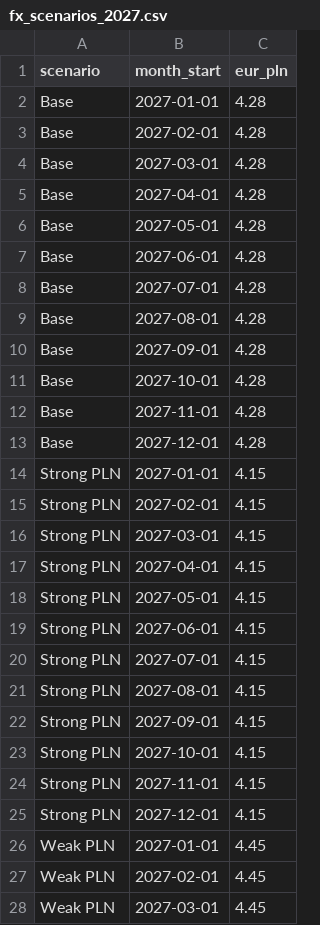
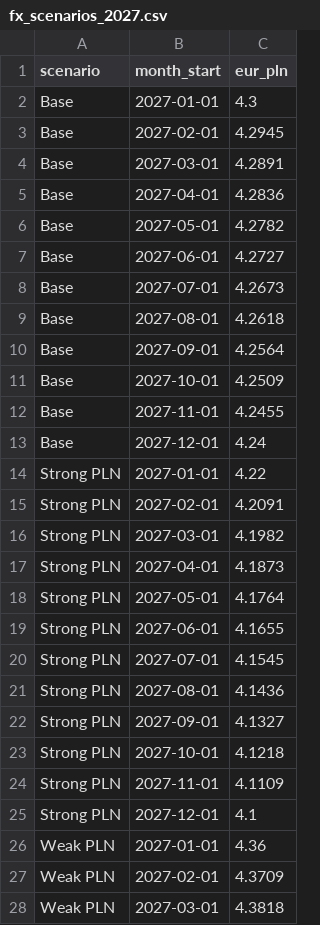
Before and after one commit to krzysztof-wiejak/fabric-fpa-analytics, a CSV file: data/raw/plan/fx_scenarios_2027.csv, drawn as a sheet; only a part is shown; the diff covers the shown part only.

Commit message:
Update fx_scenarios_2027.csv
Monthly EUR/PLN paths for 2027 scenarios

```diff
--- a/data/raw/plan/fx_scenarios_2027.csv
+++ b/data/raw/plan/fx_scenarios_2027.csv
@@ -1,28 +1,28 @@
 scenario,month_start,eur_pln
-Base,2027-01-01,4.28
-Base,2027-02-01,4.28
-Base,2027-03-01,4.28
-Base,2027-04-01,4.28
-Base,2027-05-01,4.28
-Base,2027-06-01,4.28
-Base,2027-07-01,4.28
-Base,2027-08-01,4.28
-Base,2027-09-01,4.28
-Base,2027-10-01,4.28
-Base,2027-11-01,4.28
-Base,2027-12-01,4.28
-Strong PLN,2027-01-01,4.15
-Strong PLN,2027-02-01,4.15
-Strong PLN,2027-03-01,4.15
-Strong PLN,2027-04-01,4.15
-Strong PLN,2027-05-01,4.15
-Strong PLN,2027-06-01,4.15
-Strong PLN,2027-07-01,4.15
-Strong PLN,2027-08-01,4.15
-Strong PLN,2027-09-01,4.15
-Strong PLN,2027-10-01,4.15
-Strong PLN,2027-11-01,4.15
-Strong PLN,2027-12-01,4.15
-Weak PLN,2027-01-01,4.45
-Weak PLN,2027-02-01,4.45
-Weak PLN,2027-03-01,4.45
+Base,2027-01-01,4.3
+Base,2027-02-01,4.2945
+Base,2027-03-01,4.2891
+Base,2027-04-01,4.2836
+Base,2027-05-01,4.2782
+Base,2027-06-01,4.2727
+Base,2027-07-01,4.2673
+Base,2027-08-01,4.2618
+Base,2027-09-01,4.2564
+Base,2027-10-01,4.2509
+Base,2027-11-01,4.2455
+Base,2027-12-01,4.24
+Strong PLN,2027-01-01,4.22
+Strong PLN,2027-02-01,4.2091
+Strong PLN,2027-03-01,4.1982
+Strong PLN,2027-04-01,4.1873
+Strong PLN,2027-05-01,4.1764
+Strong PLN,2027-06-01,4.1655
+Strong PLN,2027-07-01,4.1545
+Strong PLN,2027-08-01,4.1436
+Strong PLN,2027-09-01,4.1327
+Strong PLN,2027-10-01,4.1218
+Strong PLN,2027-11-01,4.1109
+Strong PLN,2027-12-01,4.1
+Weak PLN,2027-01-01,4.36
+Weak PLN,2027-02-01,4.3709
+Weak PLN,2027-03-01,4.3818
```
Also changed, not shown: 9 edited cells elsewhere in this file.
